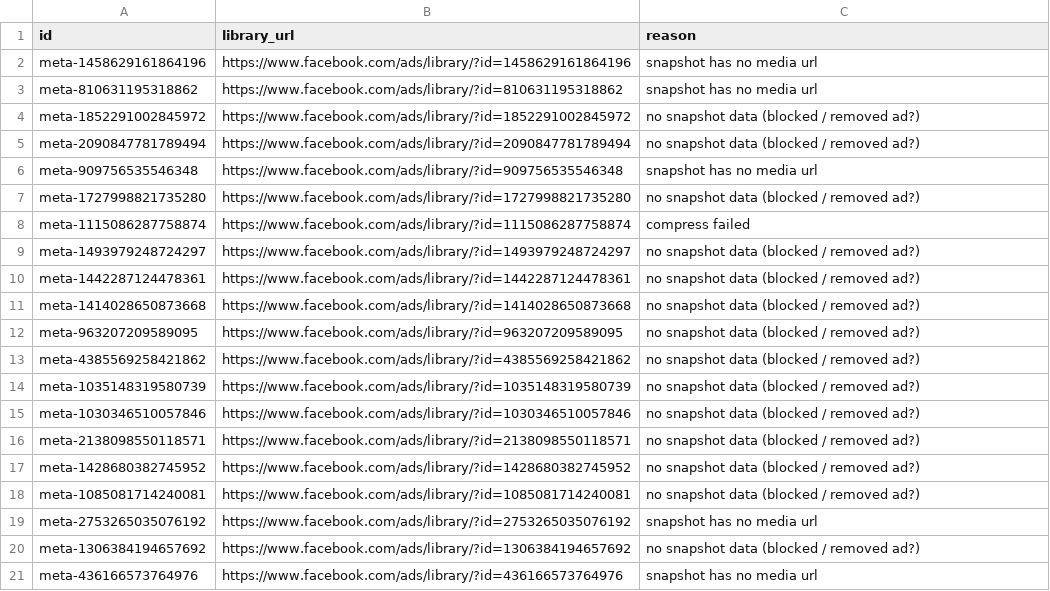
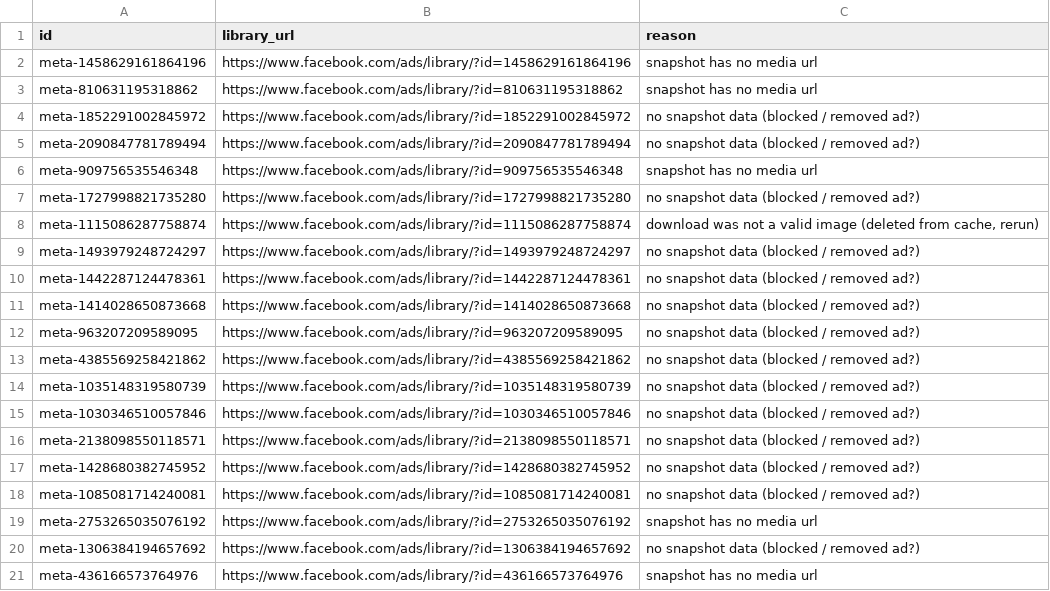
Before and after one commit to eyalgoldman1313-creator/social-intel-dashboard, a TSV file: data/missing-images.tsv, drawn as a sheet.

Commit message:
fetch-ad-images: wait for rendered creative; validate downloads

```diff
--- a/data/missing-images.tsv
+++ b/data/missing-images.tsv
@@ -7,3 +7,3 @@ meta-909756535546348	https://www.facebook.com/ads/library/?id=909756535546348	sn
 meta-1727998821735280	https://www.facebook.com/ads/library/?id=1727998821735280	no snapshot data (blocked / removed ad?)
-meta-1115086287758874	https://www.facebook.com/ads/library/?id=1115086287758874	compress failed
+meta-1115086287758874	https://www.facebook.com/ads/library/?id=1115086287758874	download was not a valid image (deleted from cache, rerun)
 meta-1493979248724297	https://www.facebook.com/ads/library/?id=1493979248724297	no snapshot data (blocked / removed ad?)
```
Also changed, not shown: 1 other file.
